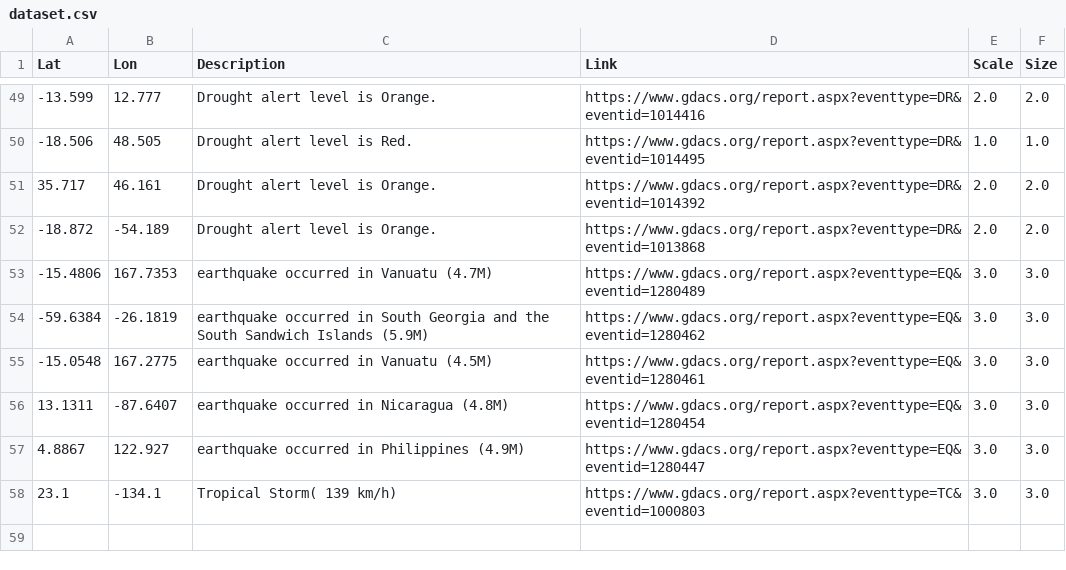
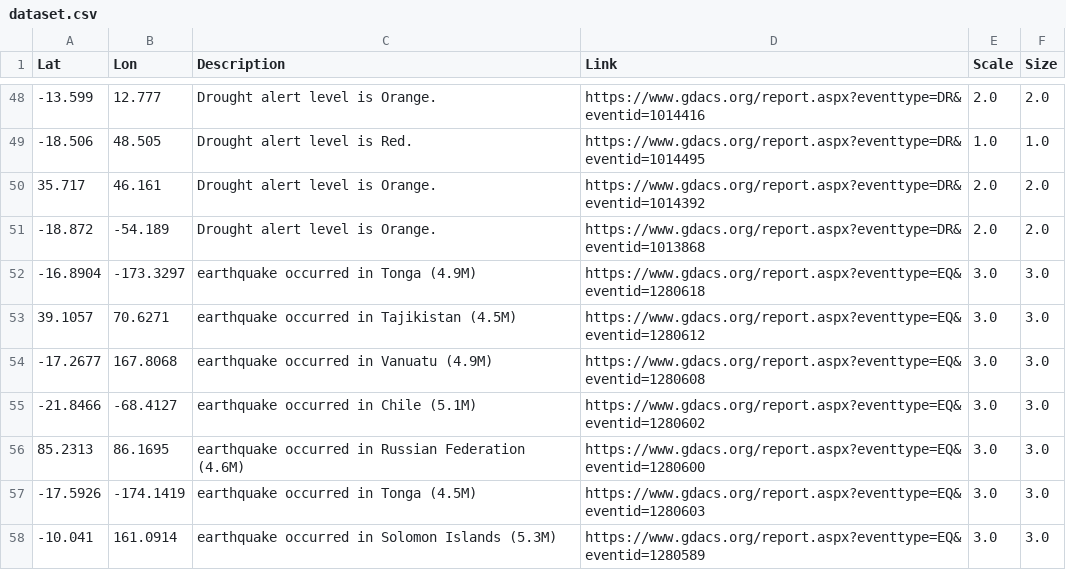
Before and after one commit to antonio-hickey/gDash, a CSV file: data/events/dataset.csv, drawn as a sheet; only a part is shown, gaps mark what is left out; the diff covers the shown part only.

```diff
--- a/data/events/dataset.csv
+++ b/data/events/dataset.csv
@@ -52,7 +51,8 @@ Lat,Lon,Description,Link,Scale,Size
 -18.872,-54.189,Drought alert level is Orange.,https://www.gdacs.org/report.aspx?eventtype=DR&eventid=1013868,2.0,2.0
--15.4806,167.7353,earthquake occurred in Vanuatu (4.7M),https://www.gdacs.org/report.aspx?eventtype=EQ&eventid=1280489,3.0,3.0
--59.6384,-26.1819,earthquake occurred in South Georgia and the South Sandwich Islands (5.9M),https://www.gdacs.org/report.aspx?eventtype=EQ&eventid=1280462,3.0,3.0
--15.0548,167.2775,earthquake occurred in Vanuatu (4.5M),https://www.gdacs.org/report.aspx?eventtype=EQ&eventid=1280461,3.0,3.0
-13.1311,-87.6407,earthquake occurred in Nicaragua (4.8M),https://www.gdacs.org/report.aspx?eventtype=EQ&eventid=1280454,3.0,3.0
-4.8867,122.927,earthquake occurred in Philippines (4.9M),https://www.gdacs.org/report.aspx?eventtype=EQ&eventid=1280447,3.0,3.0
-23.1,-134.1,Tropical Storm( 139 km/h),https://www.gdacs.org/report.aspx?eventtype=TC&eventid=1000803,3.0,3.0
+-16.8904,-173.3297,earthquake occurred in Tonga (4.9M),https://www.gdacs.org/report.aspx?eventtype=EQ&eventid=1280618,3.0,3.0
+39.1057,70.6271,earthquake occurred in Tajikistan (4.5M),https://www.gdacs.org/report.aspx?eventtype=EQ&eventid=1280612,3.0,3.0
+-17.2677,167.8068,earthquake occurred in Vanuatu (4.9M),https://www.gdacs.org/report.aspx?eventtype=EQ&eventid=1280608,3.0,3.0
+-21.8466,-68.4127,earthquake occurred in Chile (5.1M),https://www.gdacs.org/report.aspx?eventtype=EQ&eventid=1280602,3.0,3.0
+85.2313,86.1695,earthquake occurred in Russian Federation (4.6M),https://www.gdacs.org/report.aspx?eventtype=EQ&eventid=1280600,3.0,3.0
+-17.5926,-174.1419,earthquake occurred in Tonga (4.5M),https://www.gdacs.org/report.aspx?eventtype=EQ&eventid=1280603,3.0,3.0
+-10.041,161.0914,earthquake occurred in Solomon Islands (5.3M),https://www.gdacs.org/report.aspx?eventtype=EQ&eventid=1280589,3.0,3.0
```
Also changed, not shown: 3 added rows, 4 removed rows and 14 edited cells elsewhere in this file.
